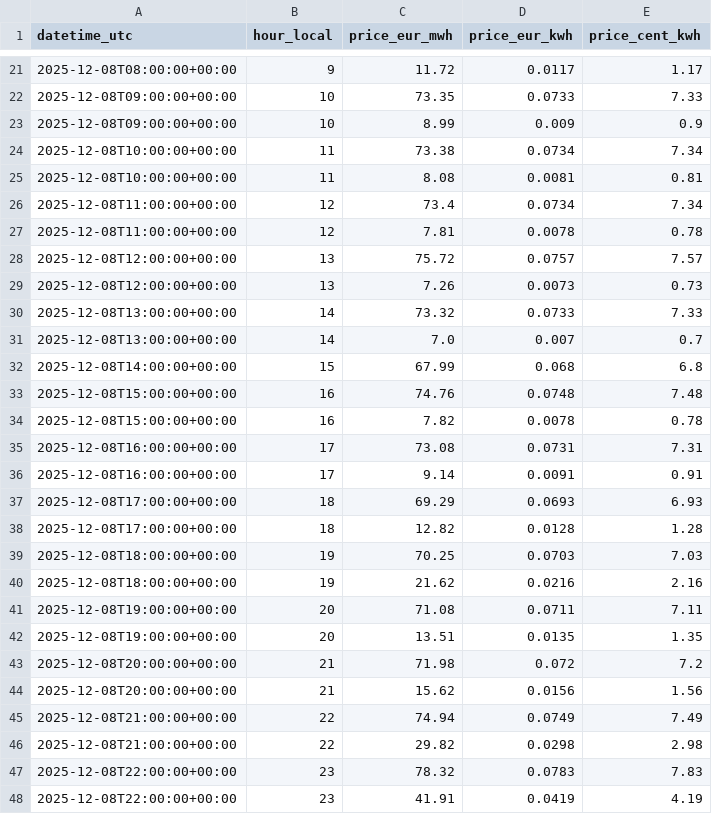
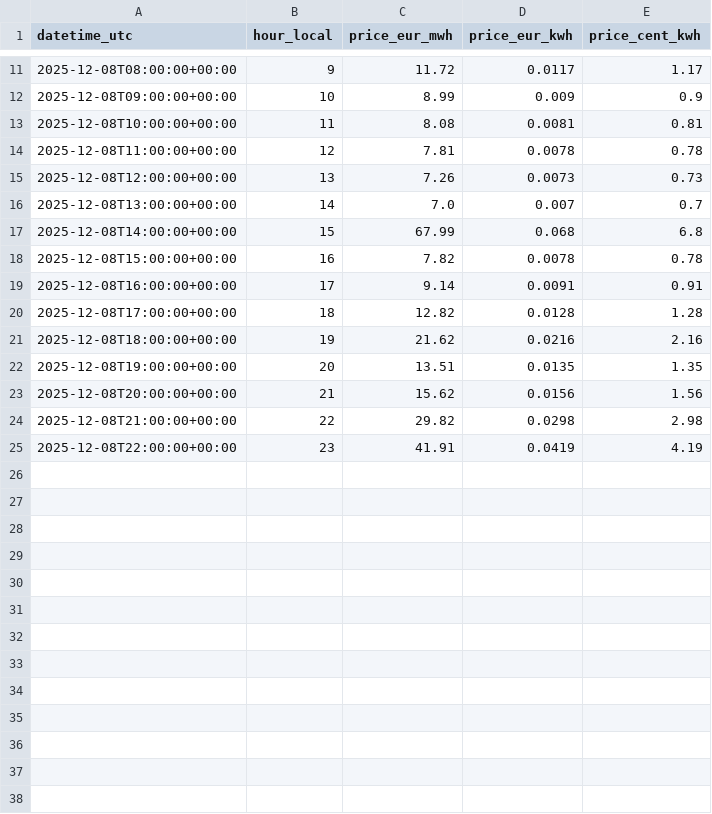
Before and after one commit to dsoubry/machinery, a CSV file: day_ahead_prices_20251208.csv, drawn as a sheet; only a part is shown, gaps mark what is left out; the diff covers the shown part only; the diff names each change by its address in the sheet, - before the commit and + after, or states it on an @@ line.

```diff
--- a/day_ahead_prices_20251208.csv
+++ b/day_ahead_prices_20251208.csv
-row 22: 2025-12-08T09:00:00+00:00 | 10 | 73.35 | 0.0733 | 7.33
-row 24: 2025-12-08T10:00:00+00:00 | 11 | 73.38 | 0.0734 | 7.34
-row 26: 2025-12-08T11:00:00+00:00 | 12 | 73.4 | 0.0734 | 7.34
-row 28: 2025-12-08T12:00:00+00:00 | 13 | 75.72 | 0.0757 | 7.57
-row 30: 2025-12-08T13:00:00+00:00 | 14 | 73.32 | 0.0733 | 7.33
-row 33: 2025-12-08T15:00:00+00:00 | 16 | 74.76 | 0.0748 | 7.48
-row 35: 2025-12-08T16:00:00+00:00 | 17 | 73.08 | 0.0731 | 7.31
-row 37: 2025-12-08T17:00:00+00:00 | 18 | 69.29 | 0.0693 | 6.93
-row 39: 2025-12-08T18:00:00+00:00 | 19 | 70.25 | 0.0703 | 7.03
-row 41: 2025-12-08T19:00:00+00:00 | 20 | 71.08 | 0.0711 | 7.11
-row 43: 2025-12-08T20:00:00+00:00 | 21 | 71.98 | 0.072 | 7.2
-row 45: 2025-12-08T21:00:00+00:00 | 22 | 74.94 | 0.0749 | 7.49
-row 47: 2025-12-08T22:00:00+00:00 | 23 | 78.32 | 0.0783 | 7.83
```
Also changed, not shown: 10 removed rows elsewhere in this file, 3 other files.
